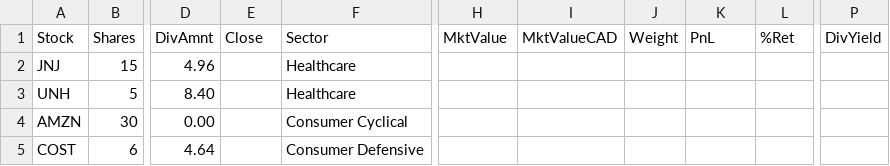
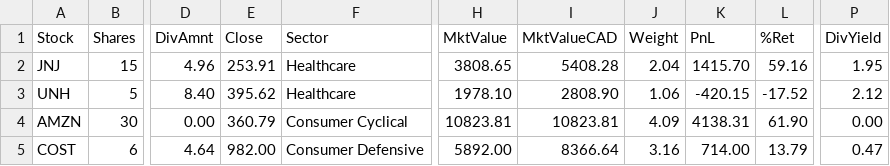
Before and after one commit to NoahCornish/investbrin, a CSV file: portfolio_report.csv, drawn as a sheet; only a part is shown, gaps mark what is left out; the diff covers the shown part only; the diff names each change by its address in the sheet, - before the commit and + after, or states it on an @@ line.

```diff
--- a/portfolio_report.csv
+++ b/portfolio_report.csv
-E2 (Close): (empty)
+E2 (Close): 253.91
-H2 (MktValue): (empty)
+H2 (MktValue): 3808.65
-I2 (MktValueCAD): (empty)
+I2 (MktValueCAD): 5408.28
-J2 (Weight): (empty)
+J2 (Weight): 2.04
-K2 (PnL): (empty)
+K2 (PnL): 1415.70
-L2 (%Ret): (empty)
+L2 (%Ret): 59.16
-P2 (DivYield): (empty)
+P2 (DivYield): 1.95
-E3 (Close): (empty)
+E3 (Close): 395.62
-H3 (MktValue): (empty)
+H3 (MktValue): 1978.10
-I3 (MktValueCAD): (empty)
+I3 (MktValueCAD): 2808.90
-J3 (Weight): (empty)
+J3 (Weight): 1.06
-K3 (PnL): (empty)
+K3 (PnL): -420.15
-L3 (%Ret): (empty)
+L3 (%Ret): -17.52
-P3 (DivYield): (empty)
+P3 (DivYield): 2.12
-E4 (Close): (empty)
+E4 (Close): 360.79
-H4 (MktValue): (empty)
+H4 (MktValue): 10823.81
-I4 (MktValueCAD): (empty)
+I4 (MktValueCAD): 10823.81
-J4 (Weight): (empty)
+J4 (Weight): 4.09
-K4 (PnL): (empty)
+K4 (PnL): 4138.31
-L4 (%Ret): (empty)
+L4 (%Ret): 61.90
-P4 (DivYield): (empty)
+P4 (DivYield): 0.00
-E5 (Close): (empty)
+E5 (Close): 982.00
-H5 (MktValue): (empty)
+H5 (MktValue): 5892.00
-I5 (MktValueCAD): (empty)
+I5 (MktValueCAD): 8366.64
-J5 (Weight): (empty)
+J5 (Weight): 3.16
-K5 (PnL): (empty)
+K5 (PnL): 714.00
-L5 (%Ret): (empty)
+L5 (%Ret): 13.79
-P5 (DivYield): (empty)
+P5 (DivYield): 0.47
```
Also changed, not shown: 95 edited cells elsewhere in this file, overall_summary.csv, 2 other files.
